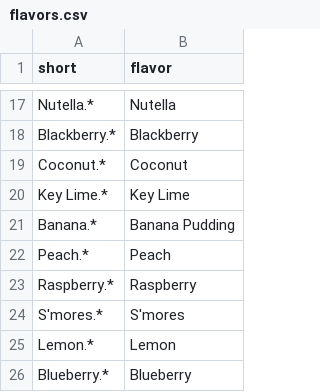
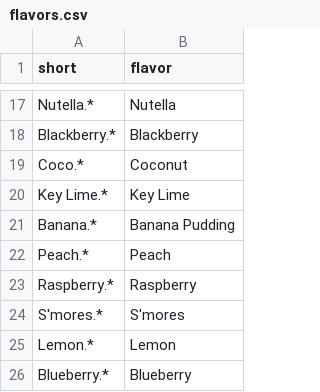
Before and after one commit to KevinLaux/GoodberrysFlavoroftheDay, a CSV file: assets/flavors.csv, drawn as a sheet; only a part is shown, gaps mark what is left out.

```diff
--- a/assets/flavors.csv
+++ b/assets/flavors.csv
@@ -18,3 +18,3 @@ Nutella.*, Nutella
 Blackberry.*, Blackberry
-Coconut.*, Coconut
+Coco.*, Coconut
 Key Lime.*, Key Lime
```
Also changed, not shown: assets/positions.csv, 2 other files.
